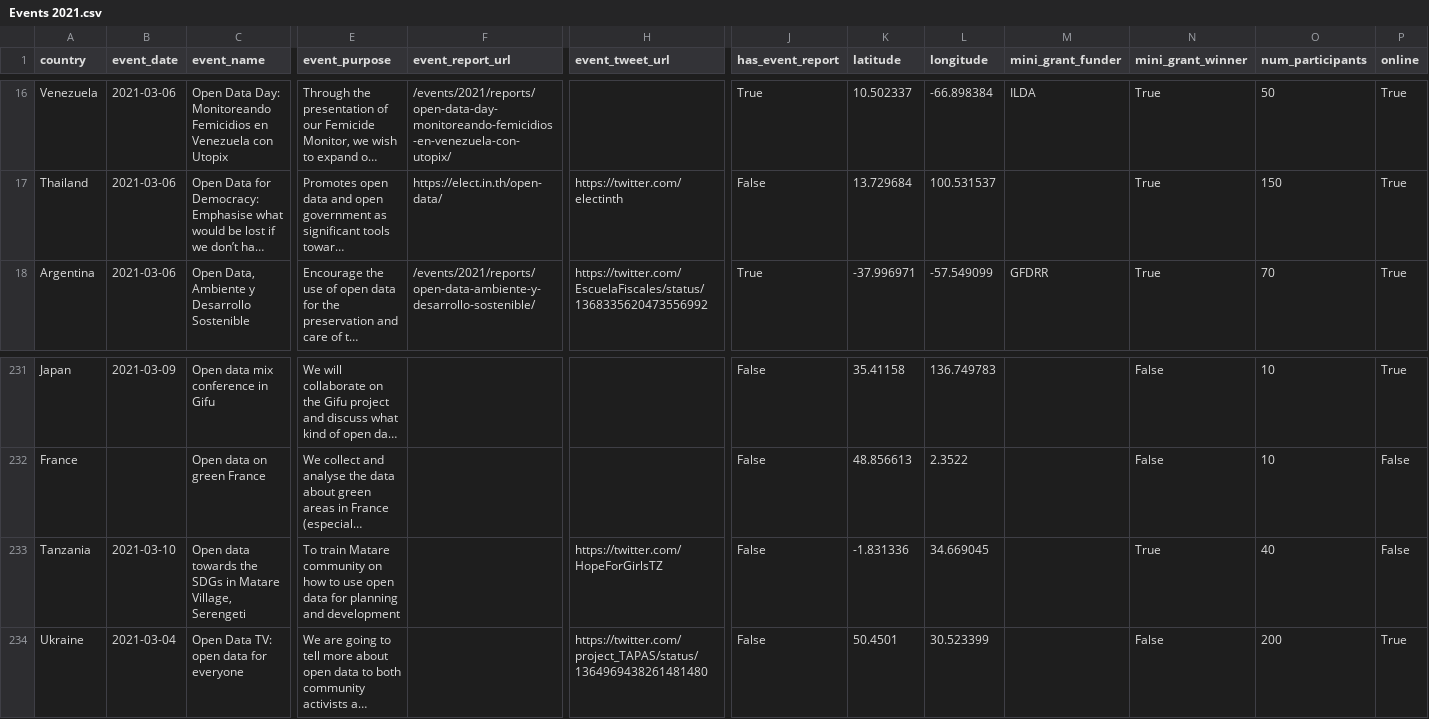
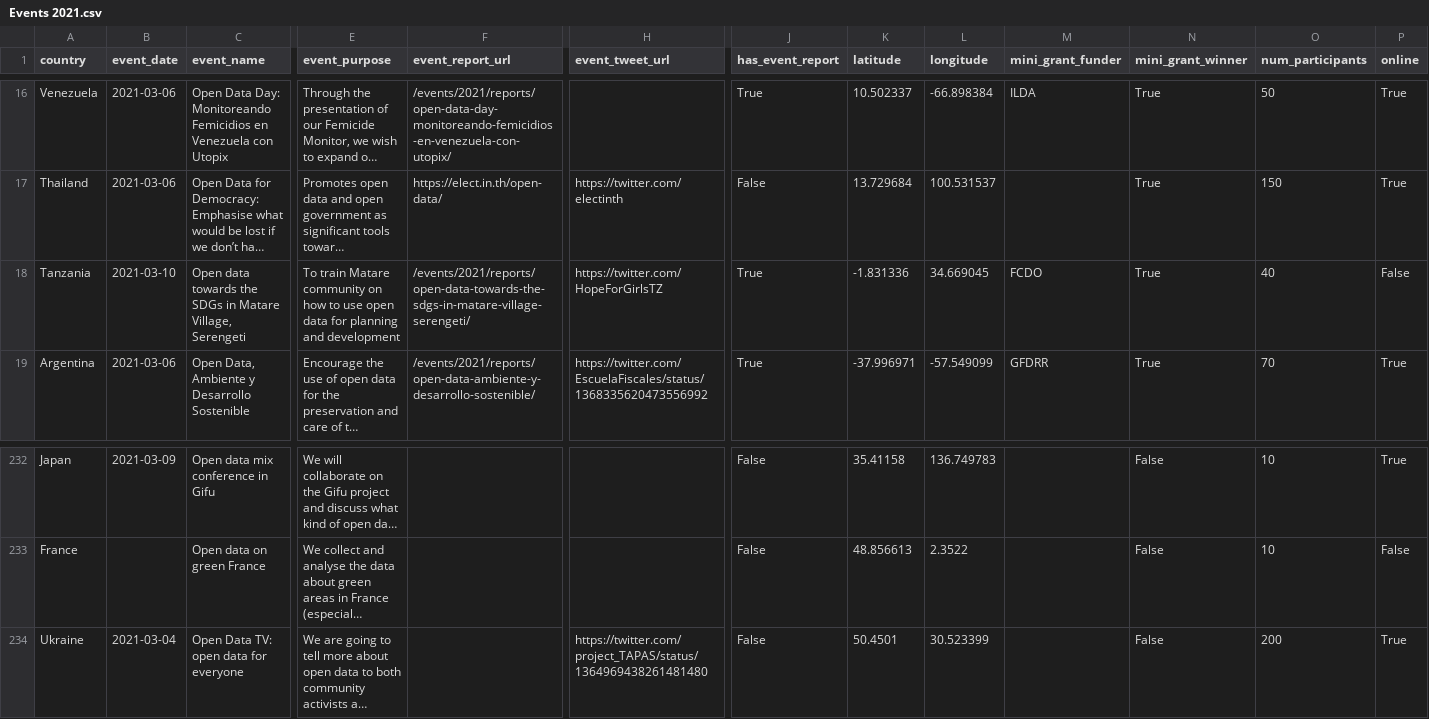
Before and after one commit to okfn/opendataday, a CSV file: Datasets/Events 2021.csv, drawn as a sheet; only a part is shown, gaps mark what is left out; long unchanged cells end in …; removed rows and columns are numbered as before the commit, all else as after; rows hold the shown columns only; the diff names each change by its address in the sheet, - before the commit and + after, or states it on an @@ line.

```diff
--- a/Datasets/Events 2021.csv
+++ b/Datasets/Events 2021.csv
+row 18: Tanzania | 2021-03-10 | Open data towards the SDGs in Matare Village, Serengeti | To train Matare community on how to use open data for planning and development | /events/2021/reports/open-data-towards-the-sdgs-in-matare-village-serengeti/ | https://twitter.com/HopeForGirlsTZ | True | -1.831336 | 34.669045 | FCDO | True | 40 | False
-row 233: Tanzania | 2021-03-10 | Open data towards the SDGs in Matare Village, Serengeti | To train Matare community on how to use open data for planning and development |  | https://twitter.com/HopeForGirlsTZ | False | -1.831336 | 34.669045 |  | True | 40 | False
```
Also changed, not shown: 2 other files.
